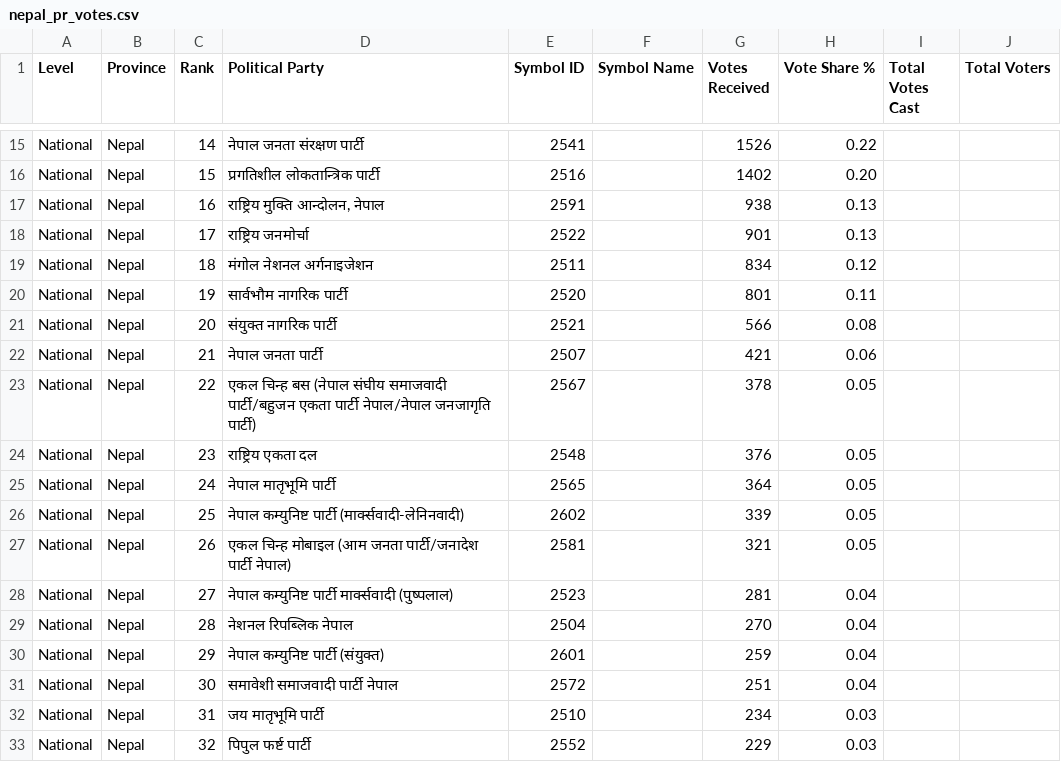
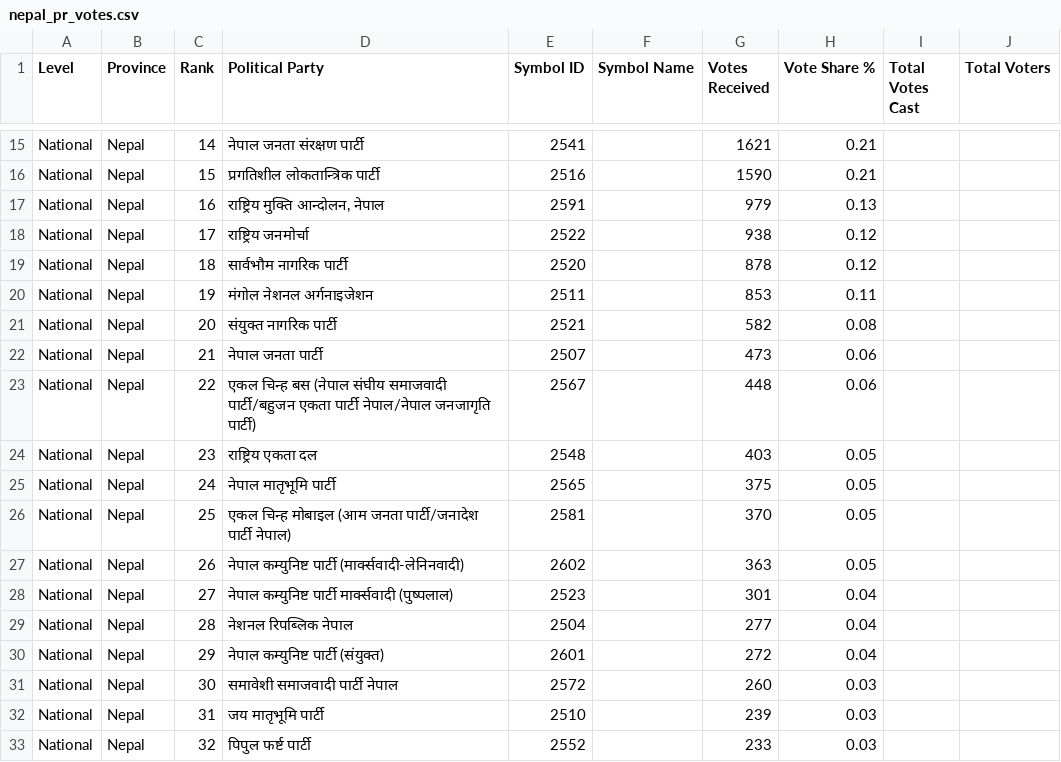
Before and after one commit to vbek/biography, a CSV file: election/nepal_pr_votes.csv, drawn as a sheet; only a part is shown, gaps mark what is left out; the diff covers the shown part only; the diff names each change by its address in the sheet, - before the commit and + after, or states it on an @@ line.

```diff
--- a/election/nepal_pr_votes.csv
+++ b/election/nepal_pr_votes.csv
-G15 (Votes Received): 1526
+G15 (Votes Received): 1621
-H15 (Vote Share %): 0.22
+H15 (Vote Share %): 0.21
-G16 (Votes Received): 1402
+G16 (Votes Received): 1590
-H16 (Vote Share %): 0.20
+H16 (Vote Share %): 0.21
-G17 (Votes Received): 938
+G17 (Votes Received): 979
-G18 (Votes Received): 901
+G18 (Votes Received): 938
-H18 (Vote Share %): 0.13
+H18 (Vote Share %): 0.12
-D19 (Political Party): मंगोल नेशनल अर्गनाइजेशन
+D19 (Political Party): सार्वभौम नागरिक पार्टी
-E19 (Symbol ID): 2511
+E19 (Symbol ID): 2520
-G19 (Votes Received): 834
+G19 (Votes Received): 878
-D20 (Political Party): सार्वभौम नागरिक पार्टी
+D20 (Political Party): मंगोल नेशनल अर्गनाइजेशन
-E20 (Symbol ID): 2520
+E20 (Symbol ID): 2511
-G20 (Votes Received): 801
+G20 (Votes Received): 853
-G21 (Votes Received): 566
+G21 (Votes Received): 582
-G22 (Votes Received): 421
+G22 (Votes Received): 473
-G23 (Votes Received): 378
+G23 (Votes Received): 448
-H23 (Vote Share %): 0.05
+H23 (Vote Share %): 0.06
-G24 (Votes Received): 376
+G24 (Votes Received): 403
-G25 (Votes Received): 364
+G25 (Votes Received): 375
-D26 (Political Party): नेपाल कम्युनिष्ट पार्टी (मार्क्सवादी-लेनिनवादी)
+D26 (Political Party): एकल चिन्ह मोबाइल (आम जनता पार्टी/जनादेश पार्टी नेपाल)
-E26 (Symbol ID): 2602
+E26 (Symbol ID): 2581
-G26 (Votes Received): 339
+G26 (Votes Received): 370
-D27 (Political Party): एकल चिन्ह मोबाइल (आम जनता पार्टी/जनादेश पार्टी नेपाल)
+D27 (Political Party): नेपाल कम्युनिष्ट पार्टी (मार्क्सवादी-लेनिनवादी)
-E27 (Symbol ID): 2581
+E27 (Symbol ID): 2602
-G27 (Votes Received): 321
+G27 (Votes Received): 363
-G28 (Votes Received): 281
+G28 (Votes Received): 301
-G29 (Votes Received): 270
+G29 (Votes Received): 277
-G30 (Votes Received): 259
+G30 (Votes Received): 272
-G31 (Votes Received): 251
+G31 (Votes Received): 260
-H31 (Vote Share %): 0.04
+H31 (Vote Share %): 0.03
-G32 (Votes Received): 234
+G32 (Votes Received): 239
-G33 (Votes Received): 229
+G33 (Votes Received): 233
```
Also changed, not shown: 1 added row, 1 removed row and 66 edited cells elsewhere in this file, election/nepal_election_results.csv, 1 other file.
